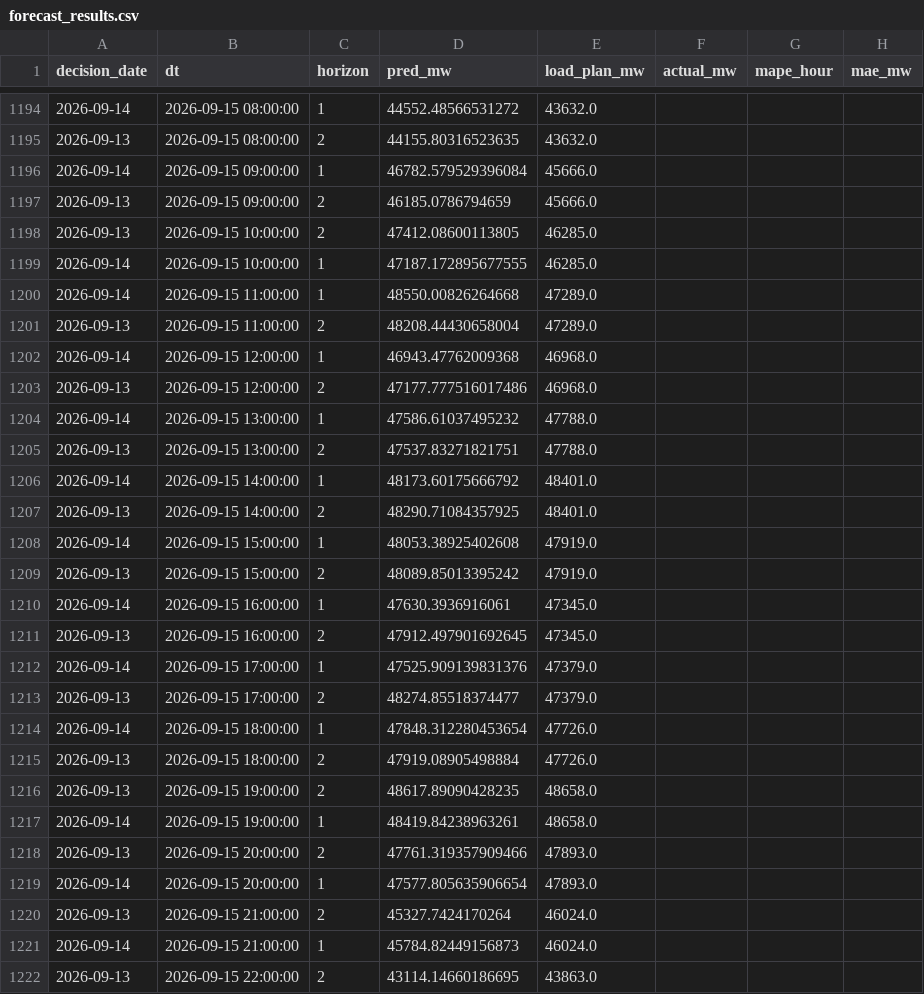
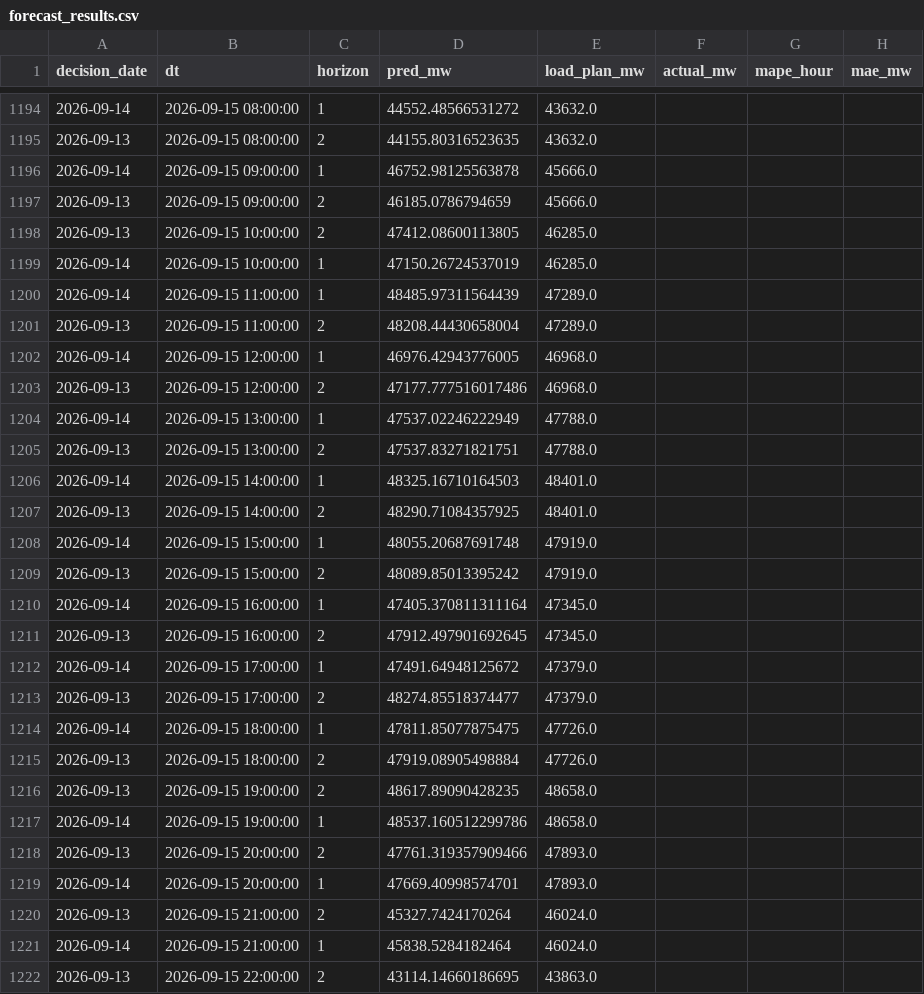
Before and after one commit to dattik12/turkiye-t2-daysahead, a CSV file: data/results/forecast_results.csv, drawn as a sheet; only a part is shown, gaps mark what is left out; the diff covers the shown part only.

```diff
--- a/data/results/forecast_results.csv
+++ b/data/results/forecast_results.csv
@@ -1195,28 +1195,28 @@ decision_date,dt,horizon,pred_mw,load_plan_mw,actual_mw,mape_hour,mae_mw
 2026-09-13,2026-09-15 08:00:00,2,44155.80316523635,43632.0,,,
-2026-09-14,2026-09-15 09:00:00,1,46782.579529396084,45666.0,,,
+2026-09-14,2026-09-15 09:00:00,1,46752.98125563878,45666.0,,,
 2026-09-13,2026-09-15 09:00:00,2,46185.0786794659,45666.0,,,
 2026-09-13,2026-09-15 10:00:00,2,47412.08600113805,46285.0,,,
-2026-09-14,2026-09-15 10:00:00,1,47187.172895677555,46285.0,,,
-2026-09-14,2026-09-15 11:00:00,1,48550.00826264668,47289.0,,,
+2026-09-14,2026-09-15 10:00:00,1,47150.26724537019,46285.0,,,
+2026-09-14,2026-09-15 11:00:00,1,48485.97311564439,47289.0,,,
 2026-09-13,2026-09-15 11:00:00,2,48208.44430658004,47289.0,,,
-2026-09-14,2026-09-15 12:00:00,1,46943.47762009368,46968.0,,,
+2026-09-14,2026-09-15 12:00:00,1,46976.42943776005,46968.0,,,
 2026-09-13,2026-09-15 12:00:00,2,47177.777516017486,46968.0,,,
-2026-09-14,2026-09-15 13:00:00,1,47586.61037495232,47788.0,,,
+2026-09-14,2026-09-15 13:00:00,1,47537.02246222949,47788.0,,,
 2026-09-13,2026-09-15 13:00:00,2,47537.83271821751,47788.0,,,
-2026-09-14,2026-09-15 14:00:00,1,48173.60175666792,48401.0,,,
+2026-09-14,2026-09-15 14:00:00,1,48325.16710164503,48401.0,,,
 2026-09-13,2026-09-15 14:00:00,2,48290.71084357925,48401.0,,,
-2026-09-14,2026-09-15 15:00:00,1,48053.38925402608,47919.0,,,
+2026-09-14,2026-09-15 15:00:00,1,48055.20687691748,47919.0,,,
 2026-09-13,2026-09-15 15:00:00,2,48089.85013395242,47919.0,,,
-2026-09-14,2026-09-15 16:00:00,1,47630.3936916061,47345.0,,,
+2026-09-14,2026-09-15 16:00:00,1,47405.370811311164,47345.0,,,
 2026-09-13,2026-09-15 16:00:00,2,47912.497901692645,47345.0,,,
-2026-09-14,2026-09-15 17:00:00,1,47525.909139831376,47379.0,,,
+2026-09-14,2026-09-15 17:00:00,1,47491.64948125672,47379.0,,,
 2026-09-13,2026-09-15 17:00:00,2,48274.85518374477,47379.0,,,
-2026-09-14,2026-09-15 18:00:00,1,47848.312280453654,47726.0,,,
+2026-09-14,2026-09-15 18:00:00,1,47811.85077875475,47726.0,,,
 2026-09-13,2026-09-15 18:00:00,2,47919.08905498884,47726.0,,,
 2026-09-13,2026-09-15 19:00:00,2,48617.89090428235,48658.0,,,
-2026-09-14,2026-09-15 19:00:00,1,48419.84238963261,48658.0,,,
+2026-09-14,2026-09-15 19:00:00,1,48537.160512299786,48658.0,,,
 2026-09-13,2026-09-15 20:00:00,2,47761.319357909466,47893.0,,,
-2026-09-14,2026-09-15 20:00:00,1,47577.805635906654,47893.0,,,
+2026-09-14,2026-09-15 20:00:00,1,47669.40998574701,47893.0,,,
 2026-09-13,2026-09-15 21:00:00,2,45327.7424170264,46024.0,,,
-2026-09-14,2026-09-15 21:00:00,1,45784.82449156873,46024.0,,,
+2026-09-14,2026-09-15 21:00:00,1,45838.5284182464,46024.0,,,
 2026-09-13,2026-09-15 22:00:00,2,43114.14660186695,43863.0,,,
```
Also changed, not shown: 126 moved rows and 50 edited cells elsewhere in this file, data/forecast/ptf_features/archive/ptf_features_2026-09-14_evening.csv, data/results/mape_history.csv, 5 other files.
